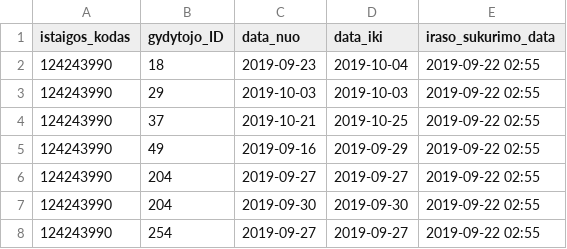
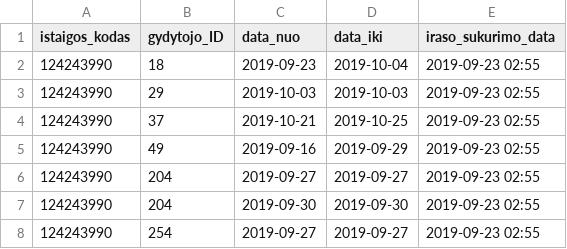
Before and after one commit to vilnius/naujininku-poliklinika, a CSV file: 124243990_doctors_excluded.csv, drawn as a sheet.

```diff
--- a/124243990_doctors_excluded.csv
+++ b/124243990_doctors_excluded.csv
@@ -1,8 +1,8 @@
 istaigos_kodas;gydytojo_ID;data_nuo;data_iki;iraso_sukurimo_data
-124243990;18;2019-09-23;2019-10-04;2019-09-22 02:55
-124243990;29;2019-10-03;2019-10-03;2019-09-22 02:55
-124243990;37;2019-10-21;2019-10-25;2019-09-22 02:55
-124243990;49;2019-09-16;2019-09-29;2019-09-22 02:55
-124243990;204;2019-09-27;2019-09-27;2019-09-22 02:55
-124243990;204;2019-09-30;2019-09-30;2019-09-22 02:55
-124243990;254;2019-09-27;2019-09-27;2019-09-22 02:55
+124243990;18;2019-09-23;2019-10-04;2019-09-23 02:55
+124243990;29;2019-10-03;2019-10-03;2019-09-23 02:55
+124243990;37;2019-10-21;2019-10-25;2019-09-23 02:55
+124243990;49;2019-09-16;2019-09-29;2019-09-23 02:55
+124243990;204;2019-09-27;2019-09-27;2019-09-23 02:55
+124243990;204;2019-09-30;2019-09-30;2019-09-23 02:55
+124243990;254;2019-09-27;2019-09-27;2019-09-23 02:55
```
Also changed, not shown: 124243990_family_doctors_list.csv, 1 other file.
